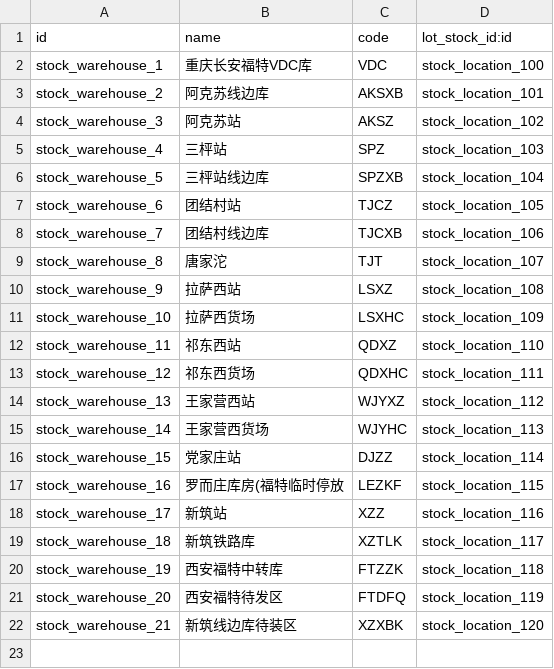
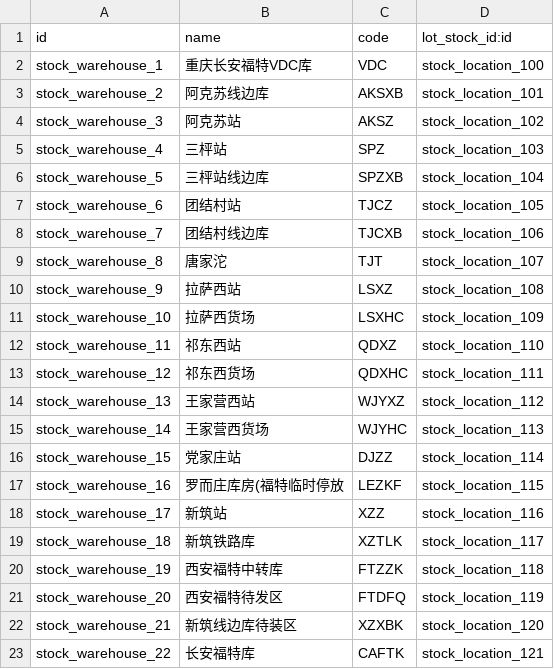
Before and after one commit to g6982/aop, a CSV file: aop_data/data/stock.warehouse.csv, drawn as a sheet.

```diff
--- a/aop_data/data/stock.warehouse.csv
+++ b/aop_data/data/stock.warehouse.csv
@@ -22 +22,2 @@ stock_warehouse_20,西安福特待发区,FTDFQ,stock_location_119
 stock_warehouse_21,新筑线边库待装区,XZXBK,stock_location_120
+stock_warehouse_22,长安福特库,CAFTK,stock_location_121
```
Also changed, not shown: aop_data/data/stock.location.csv, 1 other file.
